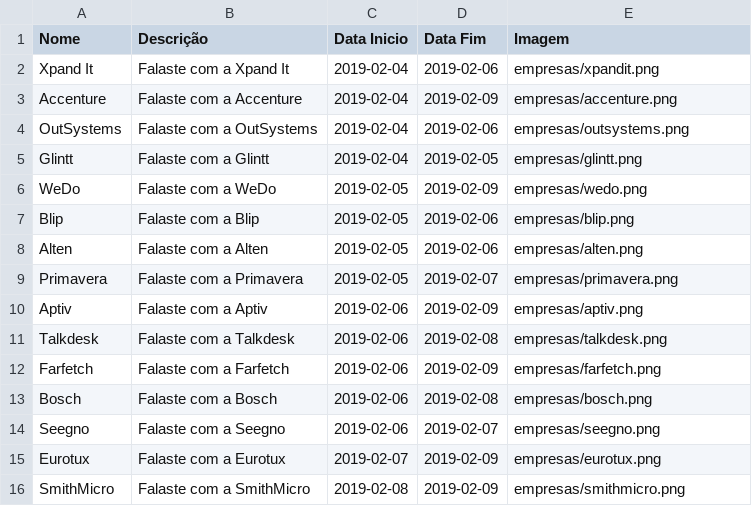
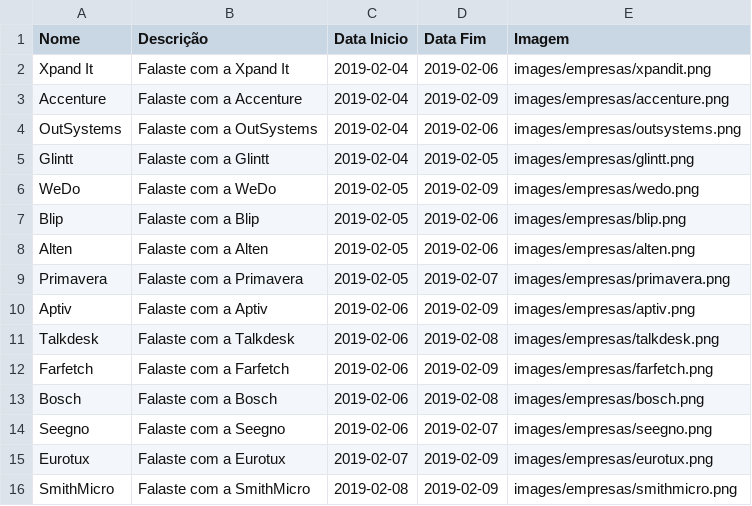
Before and after one commit to cesium/safira, a CSV file: images/Empresas.csv, drawn as a sheet.

Commit message:
Change relative path

```diff
--- a/images/Empresas.csv
+++ b/images/Empresas.csv
@@ -1,16 +1,16 @@
 Nome;Descrição;Data Inicio;Data Fim;Imagem
-Xpand It;Falaste com a Xpand It;2019-02-04;2019-02-06;empresas/xpandit.png
-Accenture;Falaste com a Accenture;2019-02-04;2019-02-09;empresas/accenture.png
-OutSystems;Falaste com a OutSystems;2019-02-04;2019-02-06;empresas/outsystems.png
-Glintt;Falaste com a Glintt;2019-02-04;2019-02-05;empresas/glintt.png
-WeDo;Falaste com a WeDo;2019-02-05;2019-02-09;empresas/wedo.png
-Blip ;Falaste com a Blip;2019-02-05;2019-02-06;empresas/blip.png
-Alten;Falaste com a Alten;2019-02-05;2019-02-06;empresas/alten.png
-Primavera;Falaste com a Primavera;2019-02-05;2019-02-07;empresas/primavera.png
-Aptiv;Falaste com a Aptiv;2019-02-06;2019-02-09;empresas/aptiv.png
-Talkdesk;Falaste com a Talkdesk;2019-02-06;2019-02-08;empresas/talkdesk.png
-Farfetch;Falaste com a Farfetch;2019-02-06;2019-02-09;empresas/farfetch.png
-Bosch;Falaste com a Bosch;2019-02-06;2019-02-08;empresas/bosch.png
-Seegno;Falaste com a Seegno;2019-02-06;2019-02-07;empresas/seegno.png
-Eurotux;Falaste com a Eurotux;2019-02-07;2019-02-09;empresas/eurotux.png
-SmithMicro;Falaste com a SmithMicro;2019-02-08;2019-02-09;empresas/smithmicro.png
+Xpand It;Falaste com a Xpand It;2019-02-04;2019-02-06;images/empresas/xpandit.png
+Accenture;Falaste com a Accenture;2019-02-04;2019-02-09;images/empresas/accenture.png
+OutSystems;Falaste com a OutSystems;2019-02-04;2019-02-06;images/empresas/outsystems.png
+Glintt;Falaste com a Glintt;2019-02-04;2019-02-05;images/empresas/glintt.png
+WeDo;Falaste com a WeDo;2019-02-05;2019-02-09;images/empresas/wedo.png
+Blip ;Falaste com a Blip;2019-02-05;2019-02-06;images/empresas/blip.png
+Alten;Falaste com a Alten;2019-02-05;2019-02-06;images/empresas/alten.png
+Primavera;Falaste com a Primavera;2019-02-05;2019-02-07;images/empresas/primavera.png
+Aptiv;Falaste com a Aptiv;2019-02-06;2019-02-09;images/empresas/aptiv.png
+Talkdesk;Falaste com a Talkdesk;2019-02-06;2019-02-08;images/empresas/talkdesk.png
+Farfetch;Falaste com a Farfetch;2019-02-06;2019-02-09;images/empresas/farfetch.png
+Bosch;Falaste com a Bosch;2019-02-06;2019-02-08;images/empresas/bosch.png
+Seegno;Falaste com a Seegno;2019-02-06;2019-02-07;images/empresas/seegno.png
+Eurotux;Falaste com a Eurotux;2019-02-07;2019-02-09;images/empresas/eurotux.png
+SmithMicro;Falaste com a SmithMicro;2019-02-08;2019-02-09;images/empresas/smithmicro.png
```
